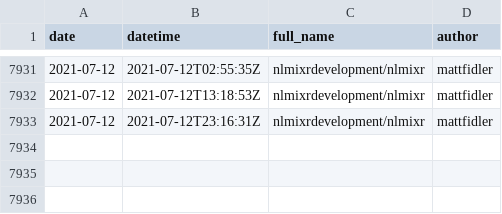
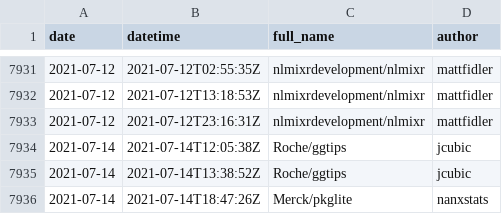
Before and after one commit to openpharma/openpharma_log, a CSV file: all-commits/data.csv, drawn as a sheet; only a part is shown, gaps mark what is left out.

Commit message:
update all-commits

```diff
--- a/all-commits/data.csv
+++ b/all-commits/data.csv
@@ -7933 +7933,4 @@
 2021-07-12,"2021-07-12T23:16:31Z","nlmixrdevelopment/nlmixr","mattfidler"
+2021-07-14,"2021-07-14T12:05:38Z","Roche/ggtips","jcubic"
+2021-07-14,"2021-07-14T13:38:52Z","Roche/ggtips","jcubic"
+2021-07-14,"2021-07-14T18:47:26Z","Merck/pkglite","nanxstats"
```
Also changed, not shown: 3 other files.
